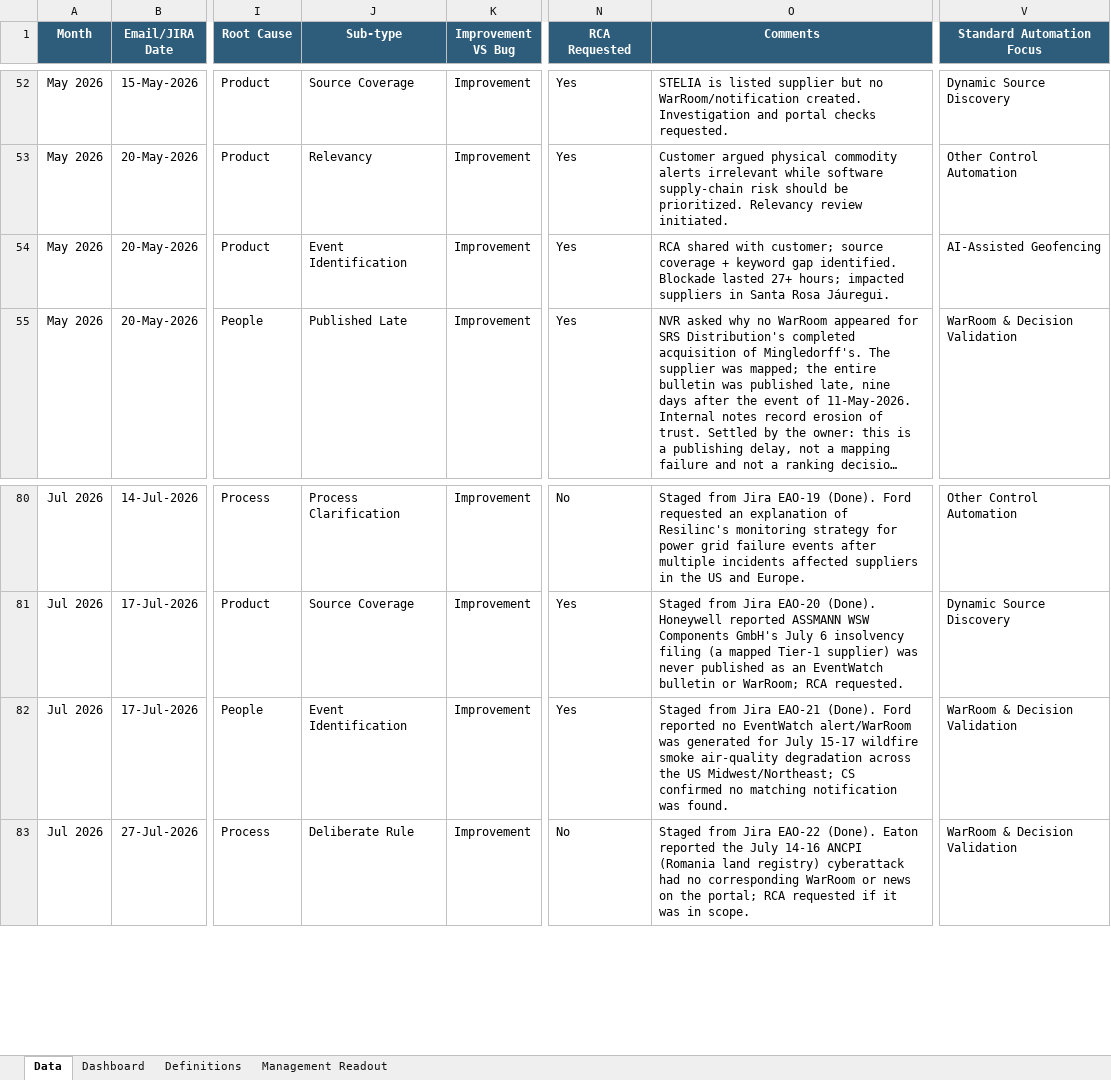
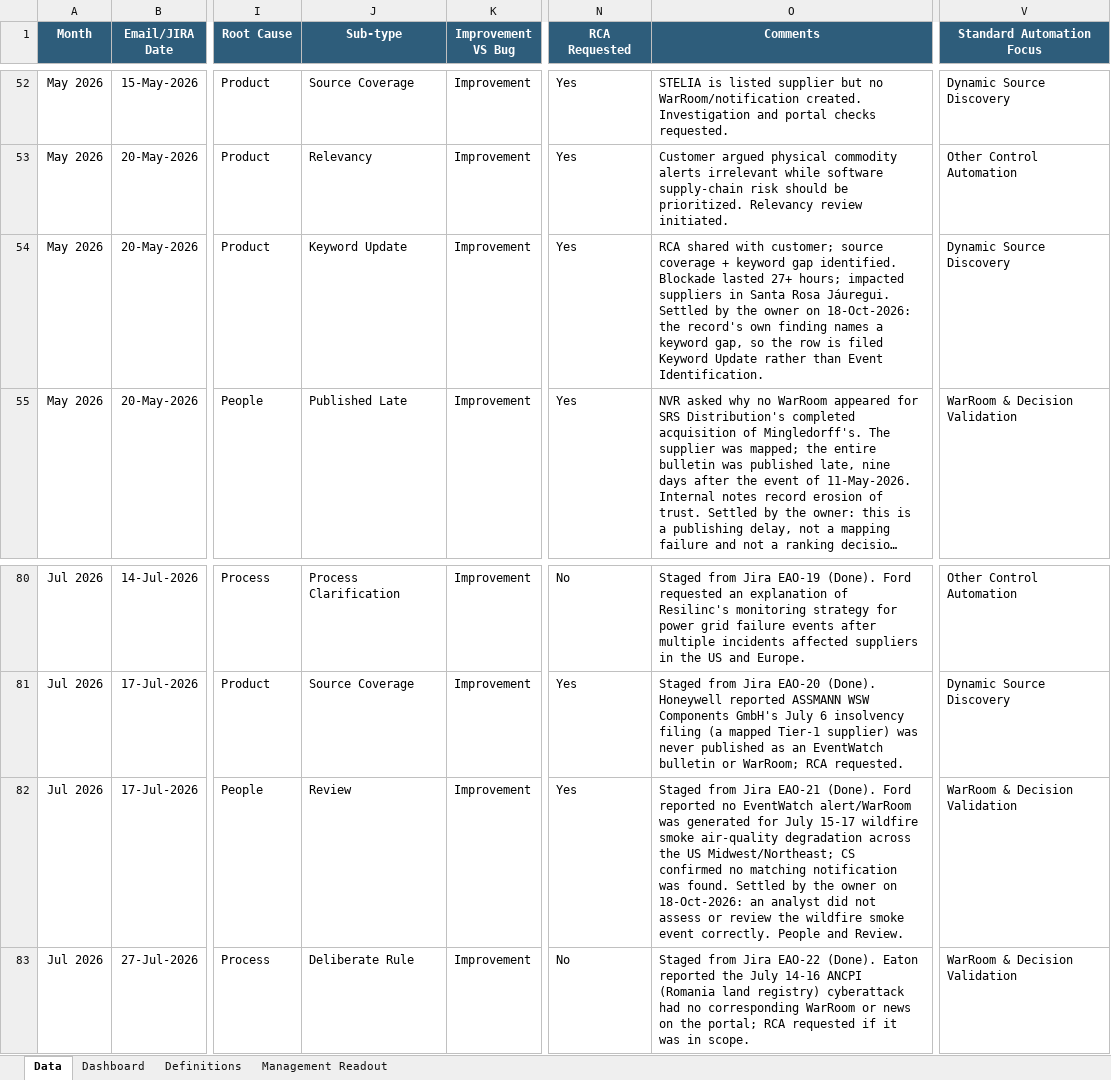
Before and after one commit to sangrambarger/EventWatch_Customer_Complaints, an Excel workbook: EventWatch_Customer_Complaints_2026.xlsx, sheet Data, drawn as a sheet; only a part is shown, gaps mark what is left out; long unchanged cells end in …; values as stored, in another font and other column widths than the file's, no borders; conditional formats and table styles not drawn; the diff covers the shown part only; the diff names each change by its address in the sheet, - before the commit and + after, or states it on an @@ line.

```diff
--- a/EventWatch_Customer_Complaints_2026.xlsx (sheet Data)
+++ b/EventWatch_Customer_Complaints_2026.xlsx (sheet Data)
-J54 (Sub-type): Event Identification
+J54 (Sub-type): Keyword Update
-O54 (Comments): …Rosa Jáuregui.
+O54 (Comments): …Rosa Jáuregui. Settled by the owner on 18-Oct-2026: the record's own finding names a keyword gap, so the row is filed Keyword Update rather than Event Identification.
-V54 (Standard Automation Focus): AI-Assisted Geofencing
+V54 (Standard Automation Focus): Dynamic Source Discovery
-J82 (Sub-type): Event Identification
+J82 (Sub-type): Review
-O82 (Comments): …was found.
+O82 (Comments): …was found. Settled by the owner on 18-Oct-2026: an analyst did not assess or review the wildfire smoke event correctly. People and Review.
```
Also changed, not shown: 22 edited cells elsewhere in this sheet, charts or pictures, 6 other files.
